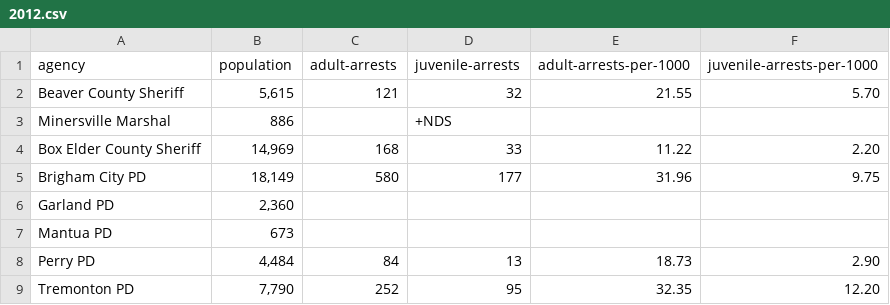
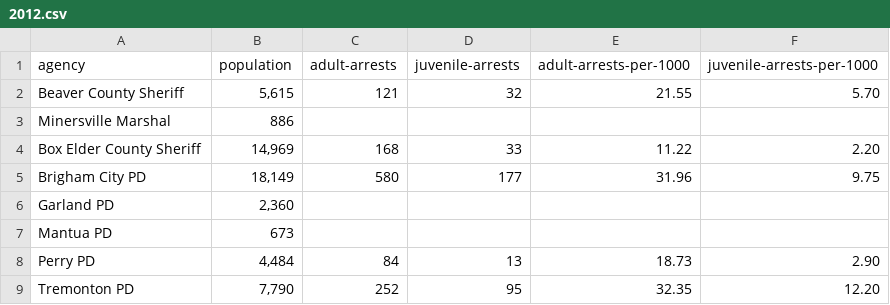
Before and after one commit to todrobbins/crime-stats-utah, a CSV file: data/arrest-data-by-agency/2012.csv, drawn as a sheet; only a part is shown.

Commit message:
data cleaning

```diff
--- a/data/arrest-data-by-agency/2012.csv
+++ b/data/arrest-data-by-agency/2012.csv
@@ -2,3 +2,3 @@ agency,population,adult-arrests,juvenile-arrests,adult-arrests-per-1000,juvenile
 "Beaver County Sheriff","5,615","121","32","21.55","5.70"
-"Minersville Marshal","886",,"+NDS"
+"Minersville Marshal","886",,,,
 "Box Elder County Sheriff","14,969","168","33","11.22","2.20"
```
